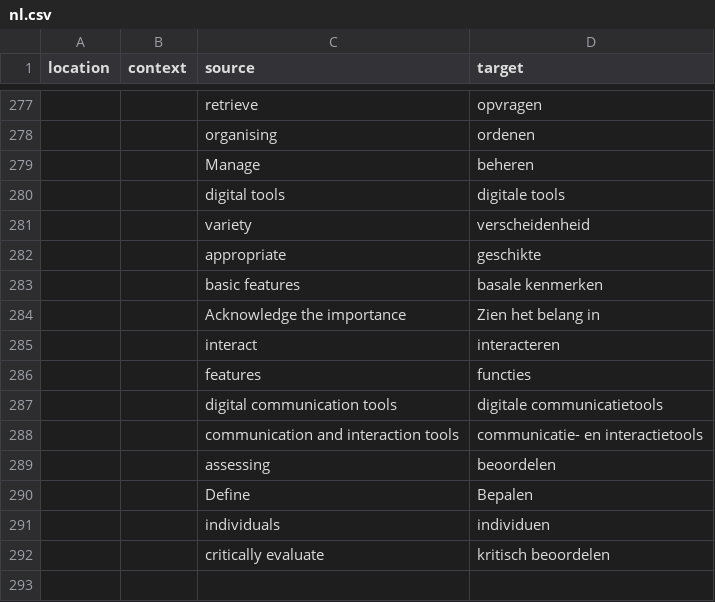
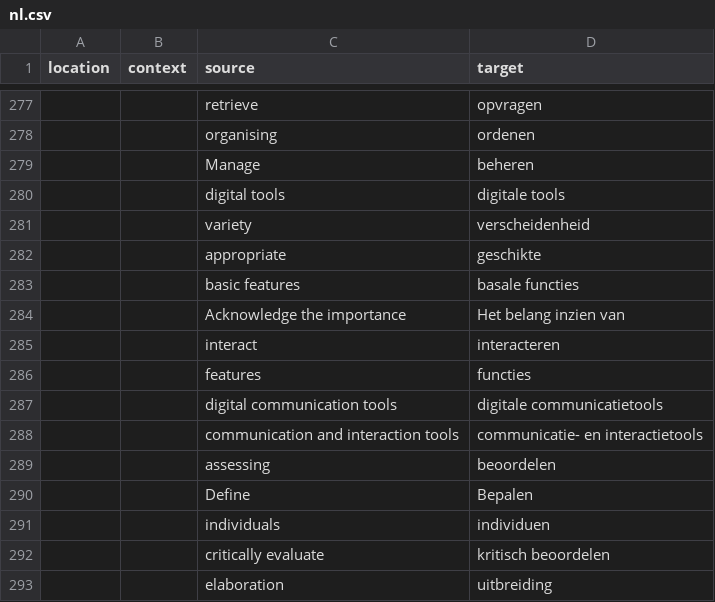
Before and after one commit to PiAir/digcomp3-l10n, a CSV file: locale/glossary/nl.csv, drawn as a sheet; only a part is shown, gaps mark what is left out.

Commit message:
Translated using Weblate (Dutch)
Currently translated at 100.0% (292 of 292 strings)

Translation: DigComp 3.0/glossary
Translate-URL: http://weblate.gosoftonline.com/projects/digcomp-3-0/glossary/nl/

```diff
--- a/locale/glossary/nl.csv
+++ b/locale/glossary/nl.csv
@@ -282,4 +282,4 @@
 "","","appropriate","geschikte"
-"","","basic features","basale kenmerken"
-"","","Acknowledge the importance","Zien het belang in"
+"","","basic features","basale functies"
+"","","Acknowledge the importance","Het belang inzien van"
 "","","interact","interacteren"
@@ -292 +292,2 @@
 "","","critically evaluate","kritisch beoordelen"
+"","","elaboration","uitbreiding"
```
